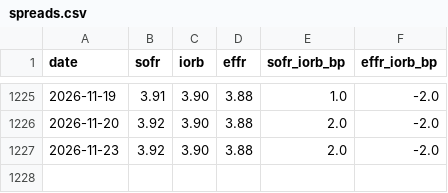
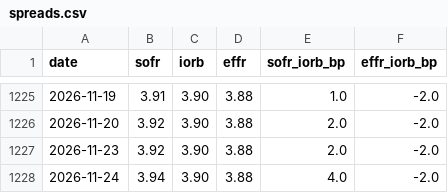
Before and after one commit to cool1990/invest-dashboard_v1, a CSV file: data/derived/spreads.csv, drawn as a sheet; only a part is shown, gaps mark what is left out.

```diff
--- a/data/derived/spreads.csv
+++ b/data/derived/spreads.csv
@@ -1227 +1227,2 @@ date,sofr,iorb,effr,sofr_iorb_bp,effr_iorb_bp
 2026-11-23,3.92,3.90,3.88,2.0,-2.0
+2026-11-24,3.94,3.90,3.88,4.0,-2.0
```
Also changed, not shown: data/series/ANFCI.csv, data/series/IORB.csv, 18 other files.
